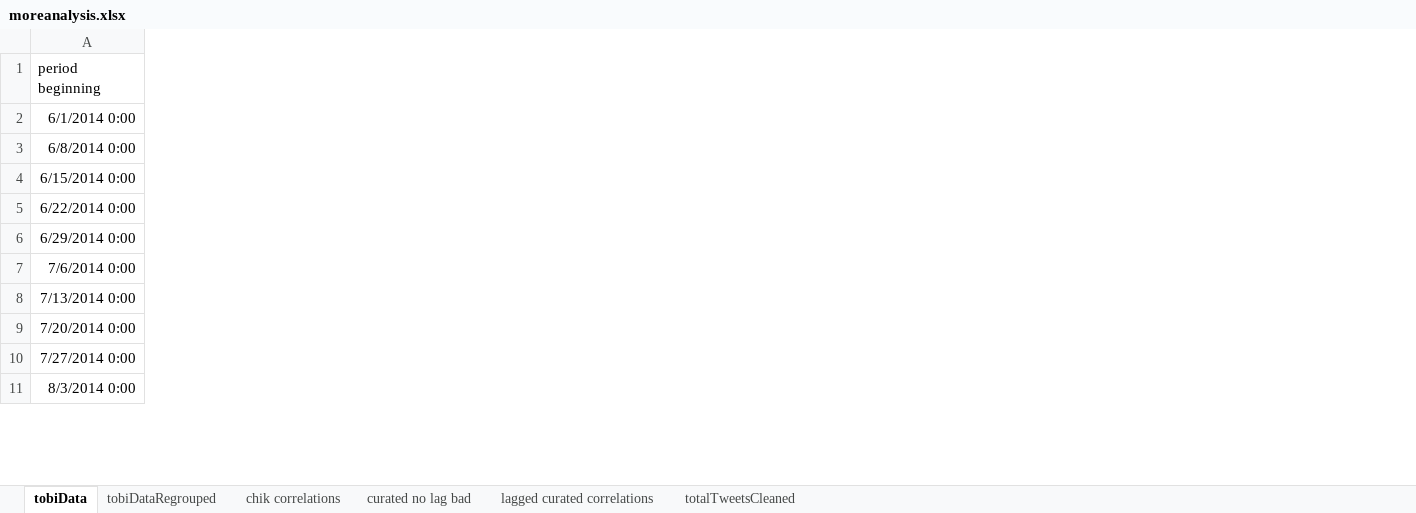
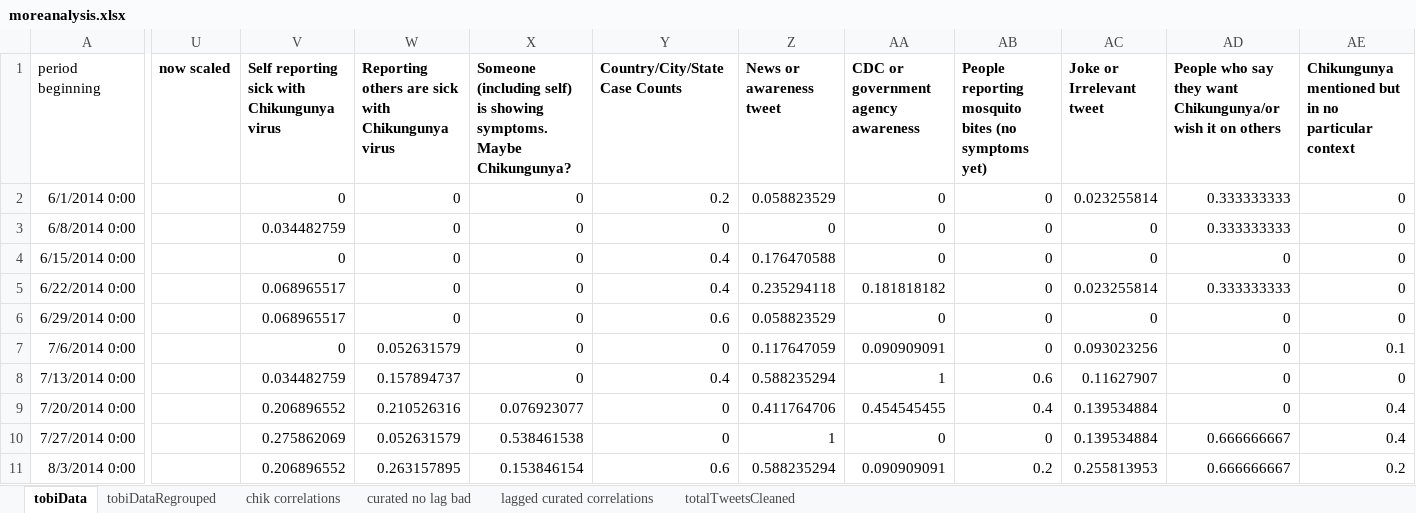
Before and after one commit to Anaraquelpengelly/Modeling-Disease-with-Twitter, an Excel workbook: moreanalysis.xlsx, sheet tobiData, drawn as a sheet; only a part is shown, gaps mark what is left out; values as stored, in another font and other column widths than the file's, no borders; the diff covers the shown part only; the diff names each change by its address in the sheet, - before the commit and + after, or states it on an @@ line.

```diff
--- a/moreanalysis.xlsx (sheet tobiData)
+++ b/moreanalysis.xlsx (sheet tobiData)
+column U, row 1: now scaled
+column V, rows 1-11: Self reporting sick with Chikungunya virus | 0 | 0.034482759 | 0 | 0.068965517 | 0.068965517 | 0 | 0.034482759 | 0.206896552 | 0.275862069 | 0.206896552
+column W, rows 1-11: Reporting others are sick with Chikungunya virus | 0 | 0 | 0 | 0 | 0 | 0.052631579 | 0.157894737 | 0.210526316 | 0.052631579 | 0.263157895
+column X, rows 1-11: Someone (including self) is showing symptoms. Maybe Chikungunya? | 0 | 0 | 0 | 0 | 0 | 0 | 0 | 0.076923077 | 0.538461538 | 0.153846154
+column Y, rows 1-11: Country/City/State Case Counts | 0.2 | 0 | 0.4 | 0.4 | 0.6 | 0 | 0.4 | 0 | 0 | 0.6
+column Z, rows 1-11: News or awareness tweet | 0.058823529 | 0 | 0.176470588 | 0.235294118 | 0.058823529 | 0.117647059 | 0.588235294 | 0.411764706 | 1 | 0.588235294
+column AA, rows 1-11: CDC or government agency awareness | 0 | 0 | 0 | 0.181818182 | 0 | 0.090909091 | 1 | 0.454545455 | 0 | 0.090909091
+column AB, rows 1-11: People reporting mosquito bites (no symptoms yet) | 0 | 0 | 0 | 0 | 0 | 0 | 0.6 | 0.4 | 0 | 0.2
+column AC, rows 1-11: Joke or Irrelevant tweet | 0.023255814 | 0 | 0 | 0.023255814 | 0 | 0.093023256 | 0.11627907 | 0.139534884 | 0.139534884 | 0.255813953
+column AD, rows 1-11: People who say they want Chikungunya/or wish it on others | 0.333333333 | 0.333333333 | 0 | 0.333333333 | 0 | 0 | 0 | 0 | 0.666666667 | 0.666666667
+column AE, rows 1-11: Chikungunya mentioned but in no particular context | 0 | 0 | 0 | 0 | 0 | 0.1 | 0 | 0.4 | 0.4 | 0.2
```
Also changed, not shown: 8 added columns elsewhere in this sheet, sheet lagged curated correlations, charts or pictures, 24 other files.
